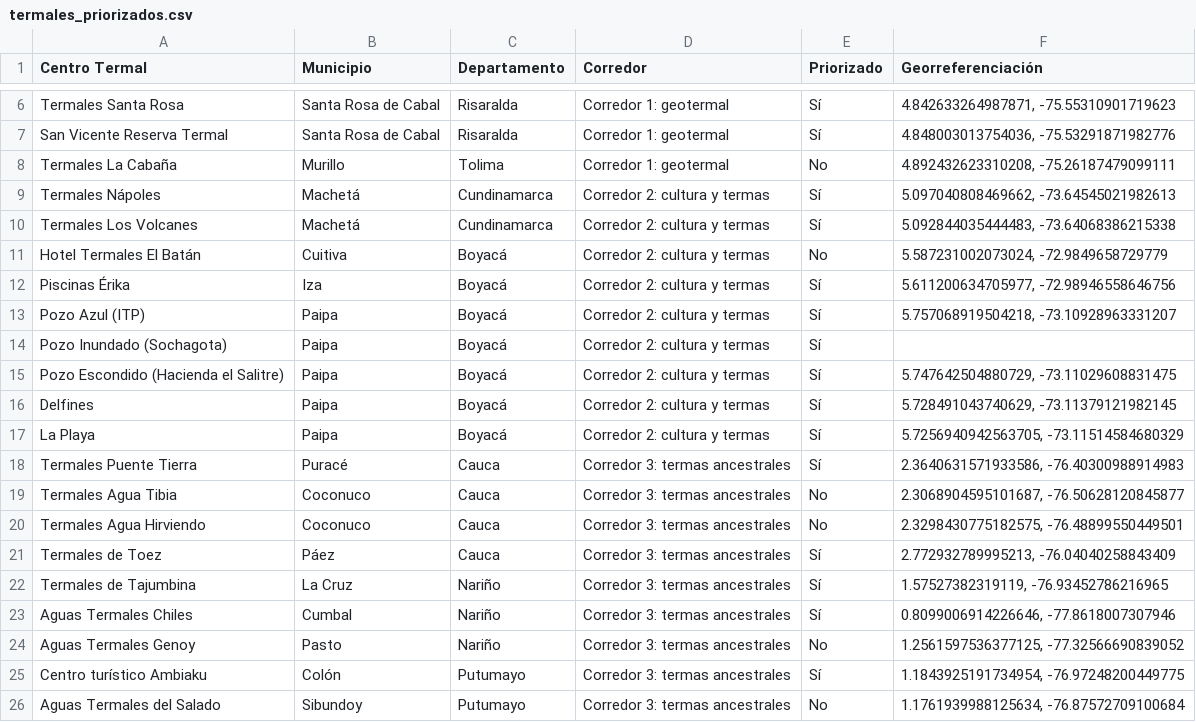
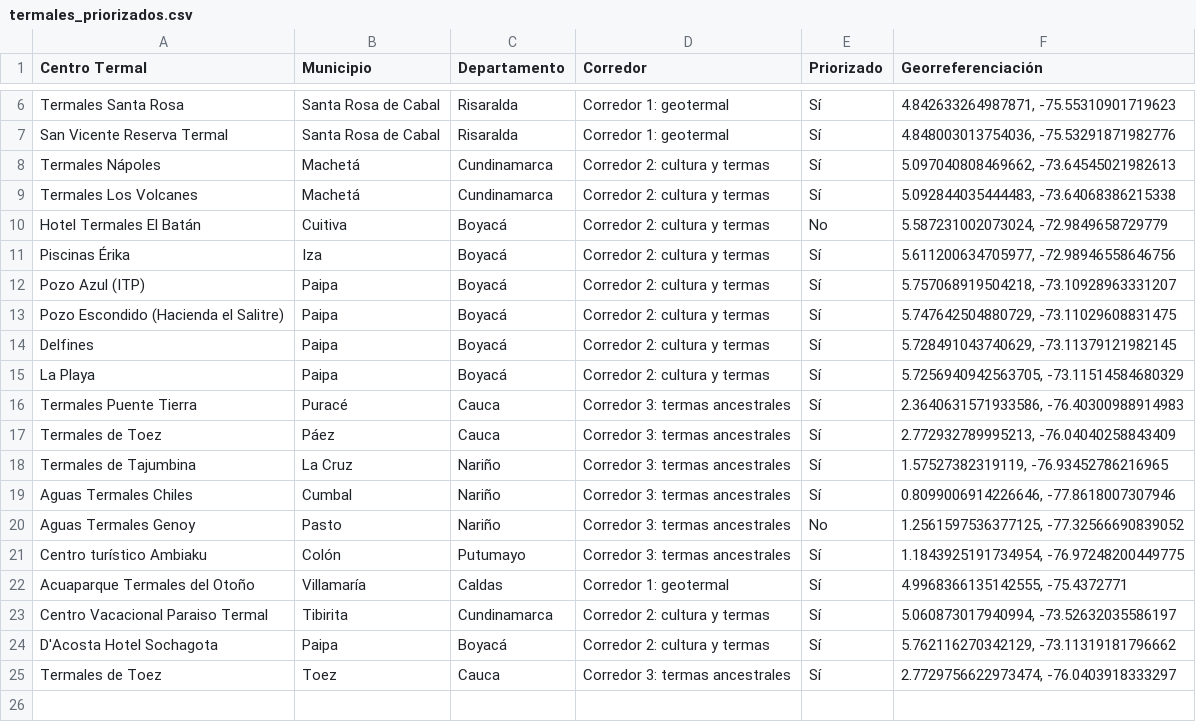
Before and after one commit to JuanMartinL/maps_streamlit, a CSV file: datain/termales_priorizados.csv, drawn as a sheet; only a part is shown, gaps mark what is left out; removed rows and columns are numbered as before the commit, all else as after; the diff names each change by its address in the sheet, - before the commit and + after, or states it on an @@ line.

Commit message:
Update termales_priorizados.csv

```diff
--- a/datain/termales_priorizados.csv
+++ b/datain/termales_priorizados.csv
-row 8: Termales La Cabaña | Murillo | Tolima | Corredor 1: geotermal | No | 4.892432623310208, -75.26187479099111
-row 14: Pozo Inundado (Sochagota) | Paipa | Boyacá | Corredor 2: cultura y termas | Sí
-row 19: Termales Agua Tibia | Coconuco | Cauca | Corredor 3: termas ancestrales | No | 2.3068904595101687, -76.50628120845877
-row 20: Termales Agua Hirviendo | Coconuco | Cauca | Corredor 3: termas ancestrales | No | 2.3298430775182575, -76.48899550449501
-row 26: Aguas Termales del Salado | Sibundoy | Putumayo | Corredor 3: termas ancestrales | No | 1.1761939988125634, -76.87572709100684
+row 22: Acuaparque Termales del Otoño | Villamaría | Caldas | Corredor 1: geotermal | Sí | 4.9968366135142555, -75.4372771
+row 23: Centro Vacacional Paraiso Termal | Tibirita | Cundinamarca | Corredor 2: cultura y termas | Sí | 5.060873017940994, -73.52632035586197
+row 24: D'Acosta Hotel Sochagota | Paipa | Boyacá | Corredor 2: cultura y termas | Sí | 5.762116270342129, -73.11319181796662
+row 25: Termales de Toez | Toez | Cauca | Corredor 3: termas ancestrales | Sí | 2.7729756622973474, -76.0403918333297
```
